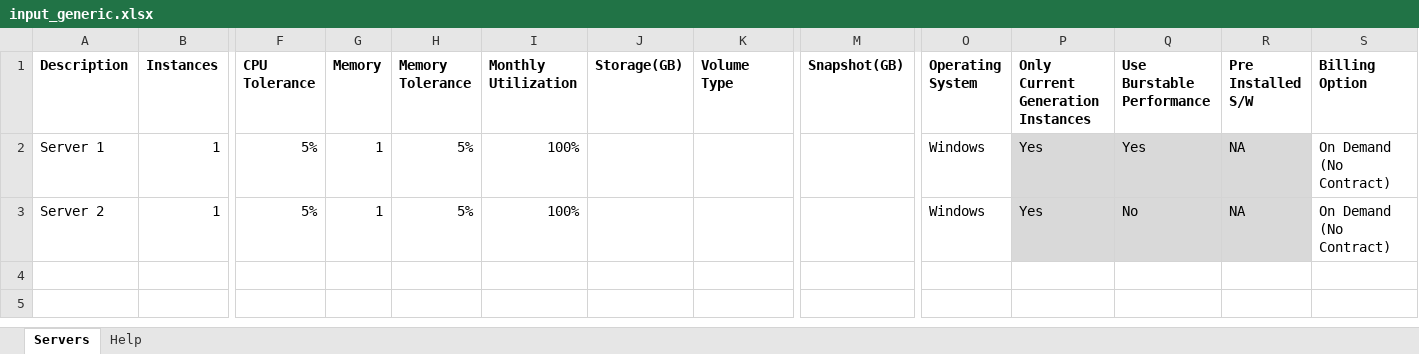
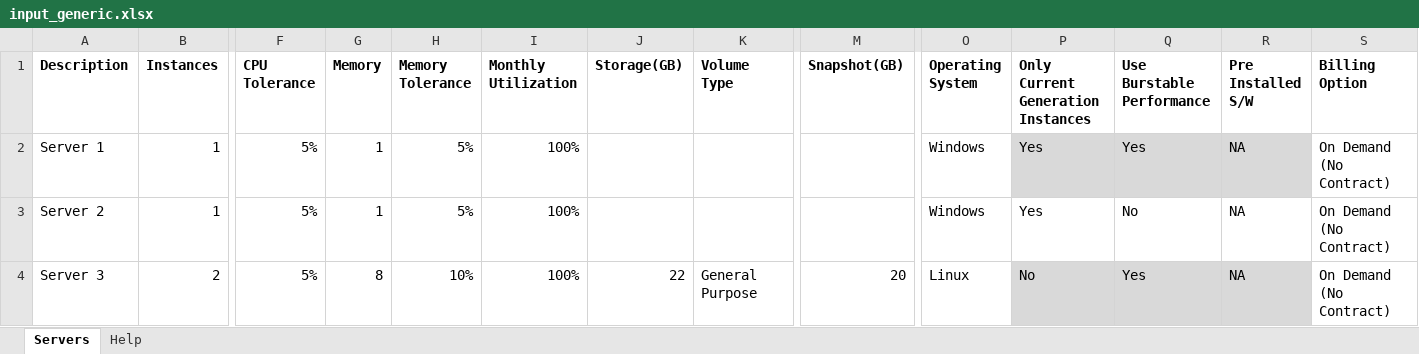
Before and after one commit to mravanini/ProposalCalculator, an Excel workbook: input_generic.xlsx, sheet Servers, drawn as a sheet; only a part is shown, gaps mark what is left out; values as stored, in another font and other column widths than the file's, no borders; table styles not drawn; rows hold the shown columns only; the diff names each change by its address in the sheet, - before the commit and + after, or states it on an @@ line.

Commit message:
Input accepting Formulas
input xlsx accepting formulas

```diff
--- a/input_generic.xlsx (sheet Servers)
+++ b/input_generic.xlsx (sheet Servers)
-P3:R3 fill: #D9D9D9
+P3:R3 fill: none
+row 4: Server 3 | 2 | 5% | 8 | 10% | 100% | 22 | General Purpose | 20 | Linux | No | Yes | NA | On Demand (No Contract)
```
Also changed, not shown: input_sap.xlsx, 4 other files.
